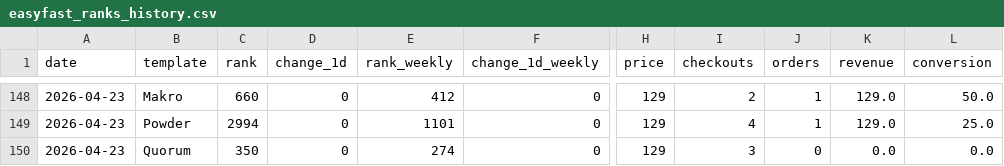
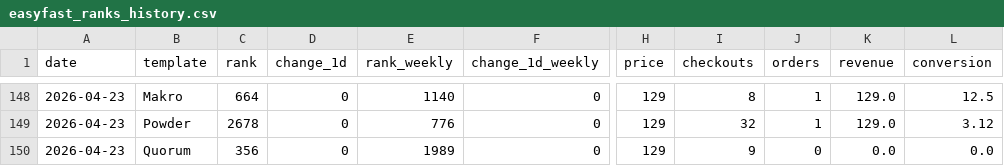
Before and after one commit to stfnco/easyfast-analytics, a CSV file: easyfast_ranks_history.csv, drawn as a sheet; only a part is shown, gaps mark what is left out; the diff covers the shown part only; the diff names each change by its address in the sheet, - before the commit and + after, or states it on an @@ line.

```diff
--- a/easyfast_ranks_history.csv
+++ b/easyfast_ranks_history.csv
-C148 (rank): 660
+C148 (rank): 664
-E148 (rank_weekly): 412
+E148 (rank_weekly): 1140
-I148 (checkouts): 2
+I148 (checkouts): 8
-L148 (conversion): 50.0
+L148 (conversion): 12.5
-C149 (rank): 2994
+C149 (rank): 2678
-E149 (rank_weekly): 1101
+E149 (rank_weekly): 776
-I149 (checkouts): 4
+I149 (checkouts): 32
-L149 (conversion): 25.0
+L149 (conversion): 3.12
-C150 (rank): 350
+C150 (rank): 356
-E150 (rank_weekly): 274
+E150 (rank_weekly): 1989
-I150 (checkouts): 3
+I150 (checkouts): 9
```
Also changed, not shown: 30 edited cells elsewhere in this file.
